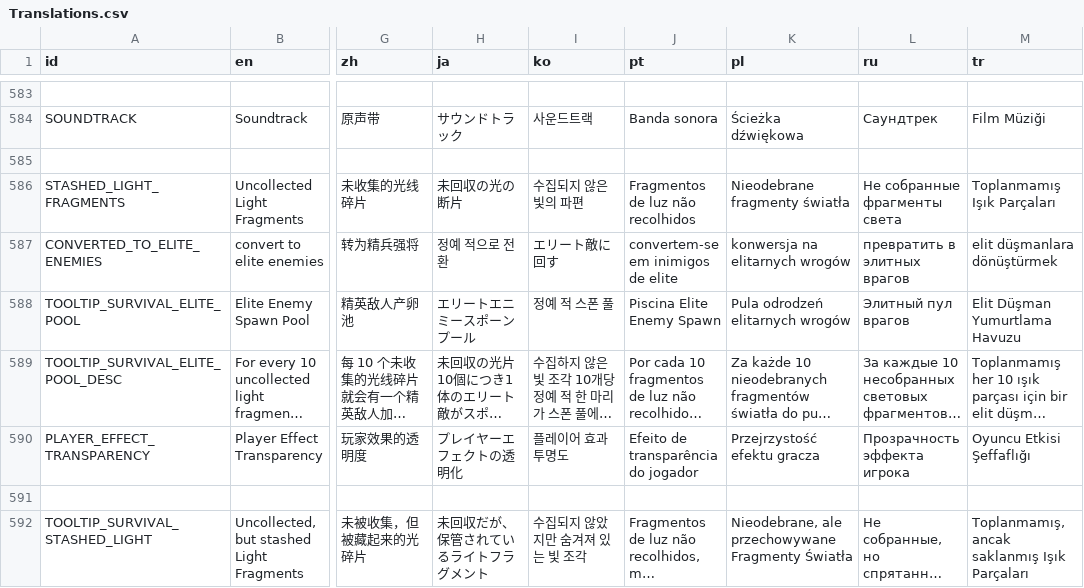
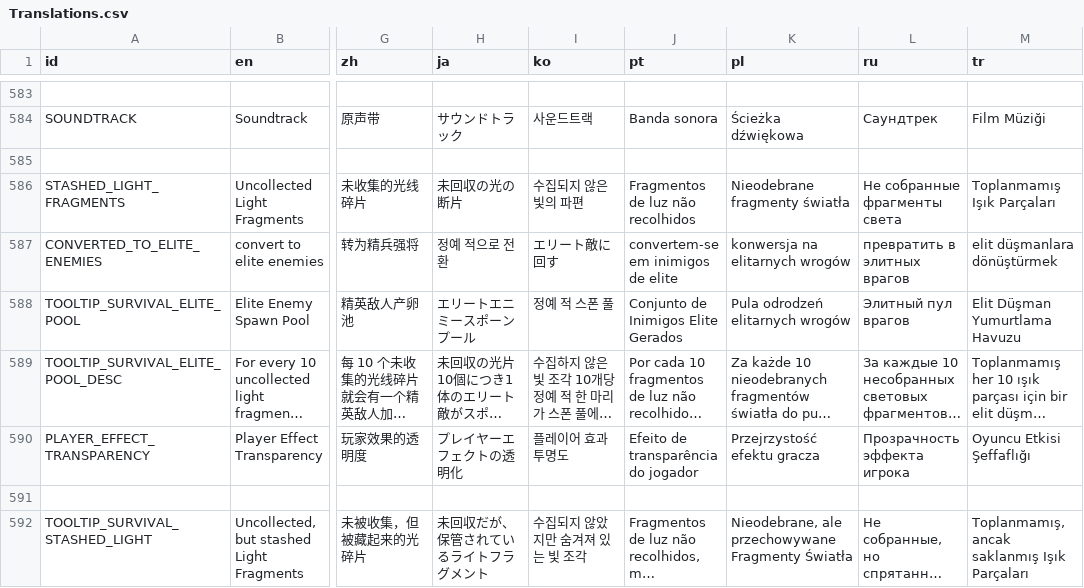
Before and after one commit to epicpuregamer/StrivingForLight-Survival-Localisation, a CSV file: Translations.csv, drawn as a sheet; only a part is shown, gaps mark what is left out; long unchanged cells end in …; the diff covers the shown part only; the diff names each change by its address in the sheet, - before the commit and + after, or states it on an @@ line.

```diff
--- a/Translations.csv
+++ b/Translations.csv
-J588 (pt): Piscina Elite Enemy Spawn
+J588 (pt): Conjunto de Inimigos Elite Gerados
```
Also changed, not shown: 14 edited cells elsewhere in this file.
